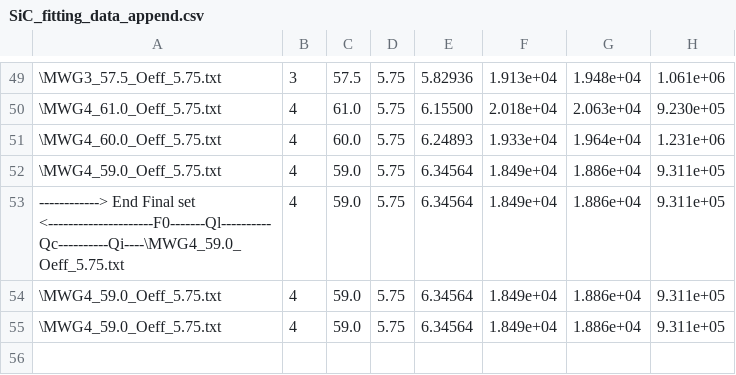
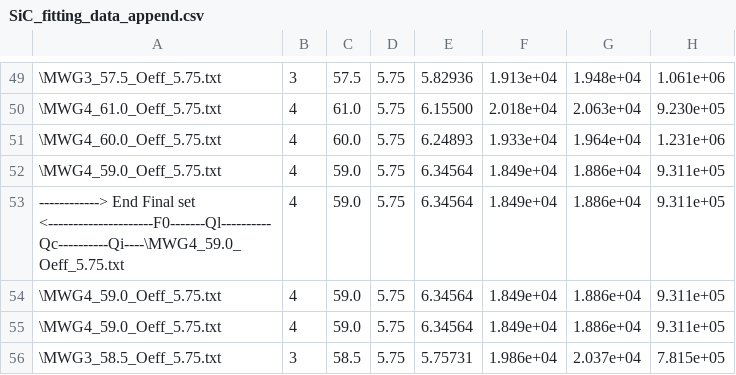
Before and after one commit to sixbow/Lorenzian_fit, a CSV file: Output_data/SiC_fitting_data_append.csv, drawn as a sheet; only a part is shown, gaps mark what is left out; the diff names each change by its address in the sheet, - before the commit and + after, or states it on an @@ line.

```diff
--- a/Output_data/SiC_fitting_data_append.csv
+++ b/Output_data/SiC_fitting_data_append.csv
+row 56: \MWG3_58.5_Oeff_5.75.txt | 3 | 58.5 | 5.75 | 5.75731 | 1.986e+04 | 2.037e+04 | 7.815e+05
```
Also changed, not shown: 2 other files.
